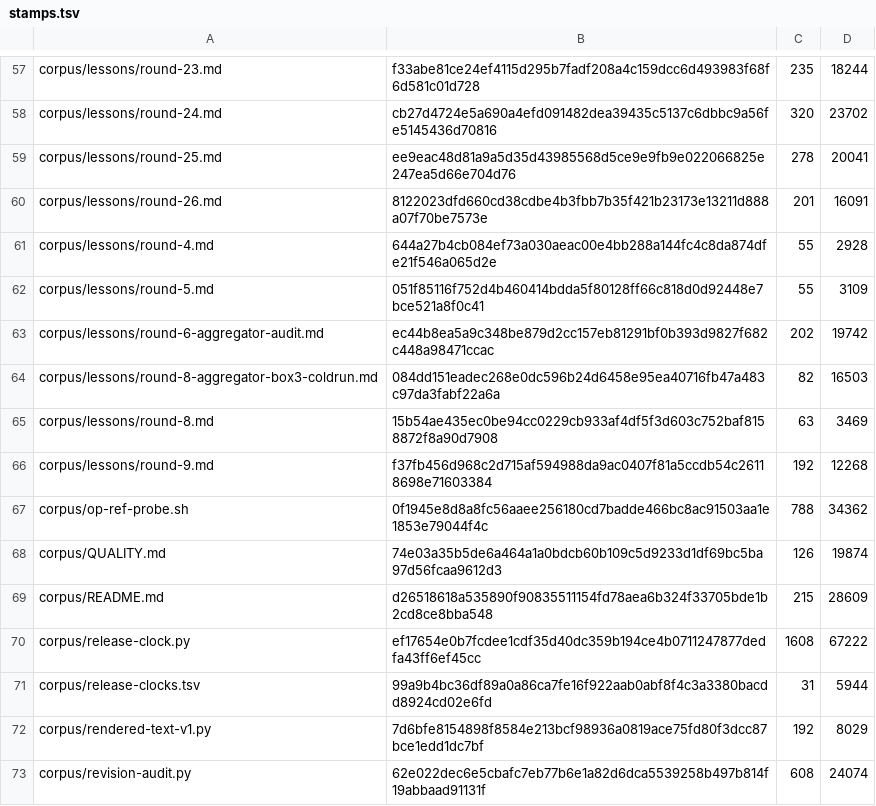
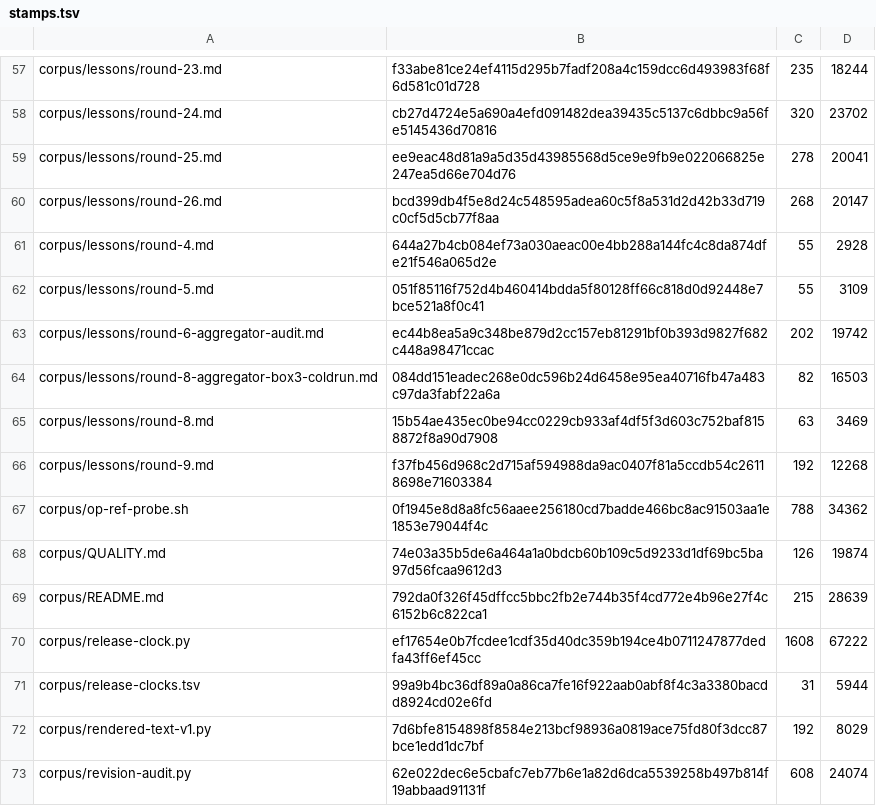
Before and after one commit to VeigaPunk/kagi-shokunin, a TSV file: corpus/stamps.tsv, drawn as a sheet; only a part is shown, gaps mark what is left out.

```diff
--- a/corpus/stamps.tsv
+++ b/corpus/stamps.tsv
@@ -59,3 +59,3 @@ corpus/lessons/round-24.md	cb27d4724e5a690a4efd091482dea39435c5137c6dbbc9a56fe51
 corpus/lessons/round-25.md	ee9eac48d81a9a5d35d43985568d5ce9e9fb9e022066825e247ea5d66e704d76	278	20041
-corpus/lessons/round-26.md	8122023dfd660cd38cdbe4b3fbb7b35f421b23173e13211d888a07f70be7573e	201	16091
+corpus/lessons/round-26.md	bcd399db4f5e8d24c548595adea60c5f8a531d2d42b33d719c0cf5d5cb77f8aa	268	20147
 corpus/lessons/round-4.md	644a27b4cb084ef73a030aeac00e4bb288a144fc4c8da874dfe21f546a065d2e	55	2928
@@ -68,3 +68,3 @@ corpus/op-ref-probe.sh	0f1945e8d8a8fc56aaee256180cd7badde466bc8ac91503aa1e1853e7
 corpus/QUALITY.md	74e03a35b5de6a464a1a0bdcb60b109c5d9233d1df69bc5ba97d56fcaa9612d3	126	19874
-corpus/README.md	d26518618a535890f90835511154fd78aea6b324f33705bde1b2cd8ce8bba548	215	28609
+corpus/README.md	792da0f326f45dffcc5bbc2fb2e744b35f4cd772e4b96e27f4c6152b6c822ca1	215	28639
 corpus/release-clock.py	ef17654e0b7fcdee1cdf35d40dc359b194ce4b0711247877dedfa43ff6ef45cc	1608	67222
```
Also changed, not shown: 25 other files.
